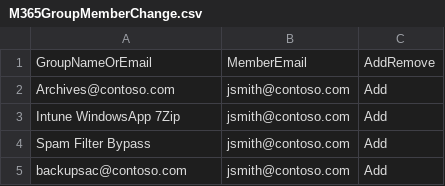
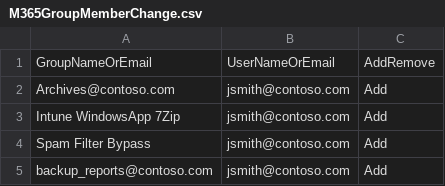
Before and after one commit to ITAutomator/M365-Group-Member-Change, a CSV file: M365GroupMemberChange.csv, drawn as a sheet.

```diff
--- a/M365GroupMemberChange.csv
+++ b/M365GroupMemberChange.csv
@@ -1,2 +1,2 @@
-GroupNameOrEmail,MemberEmail,AddRemove
+GroupNameOrEmail,UserNameOrEmail,AddRemove
 Archives@contoso.com,jsmith@contoso.com,Add
@@ -4,2 +4,2 @@ Intune WindowsApp 7Zip,jsmith@contoso.com,Add
 Spam Filter Bypass,jsmith@contoso.com,Add
-backupsac@contoso.com,jsmith@contoso.com,Add
+backup_reports@contoso.com,jsmith@contoso.com,Add
```
Also changed, not shown: 1 other file.
